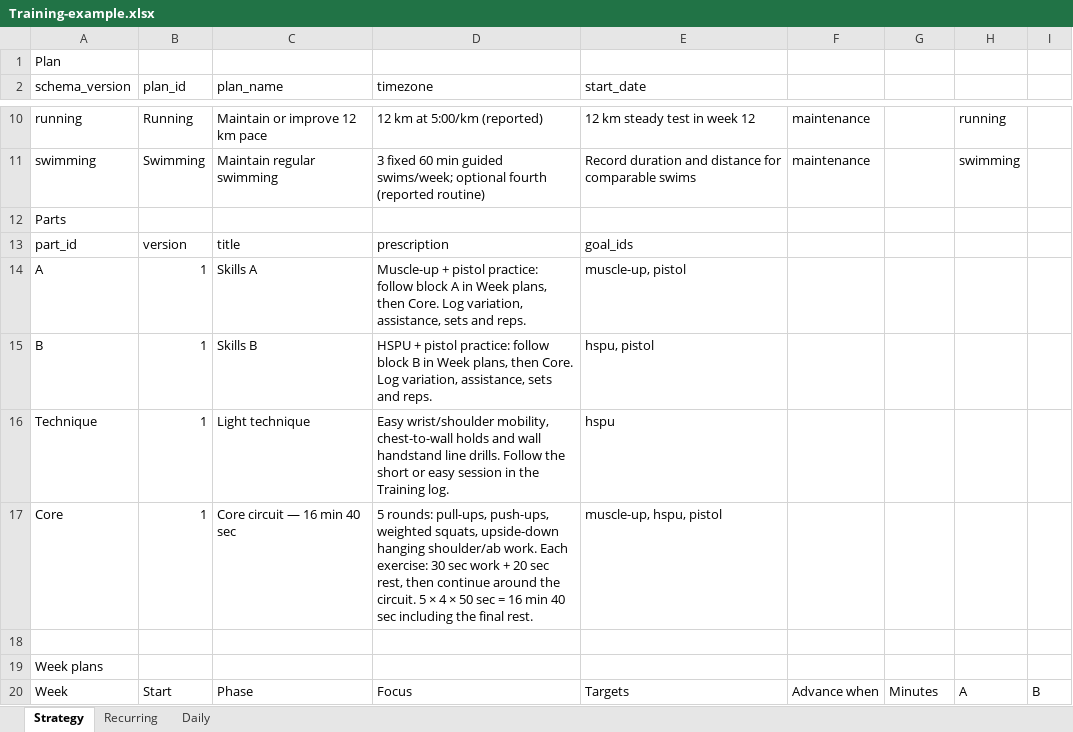
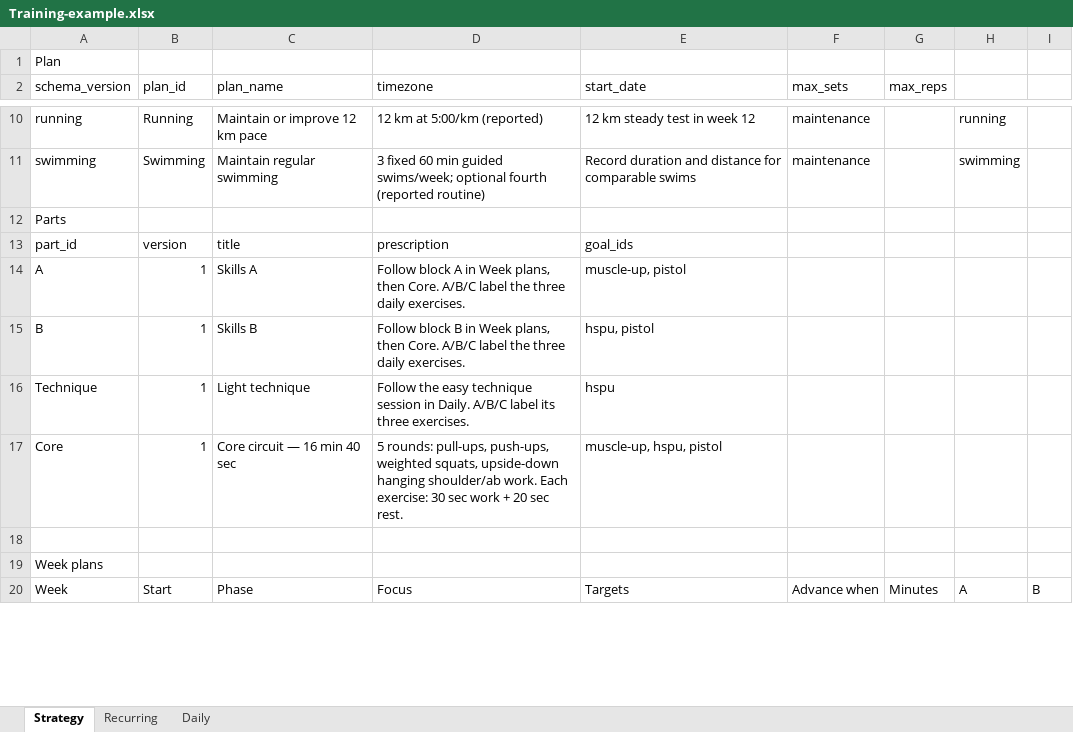
Before and after one commit to trainvent/obsidian-sports-plugin, an Excel workbook: templates/Training-example.xlsx, sheet Strategy, drawn as a sheet; only a part is shown, gaps mark what is left out; values as stored, in another font and other column widths than the file's, no cell formats; table styles not drawn; the diff covers the shown part only; the diff names each change by its address in the sheet, - before the commit and + after, or states it on an @@ line.

Commit message:
Import recorded daily skill and Core results

```diff
--- a/templates/Training-example.xlsx (sheet Strategy)
+++ b/templates/Training-example.xlsx (sheet Strategy)
-F2: (empty)
+F2: max_sets
-G2: (empty)
+G2: max_reps
-D14 (timezone): Muscle-up + pistol practice: follow block A in Week plans, then Core. Log variation, assistance, sets and reps.
+D14 (timezone): Follow block A in Week plans, then Core. A/B/C label the three daily exercises.
-D15 (timezone): HSPU + pistol practice: follow block B in Week plans, then Core. Log variation, assistance, sets and reps.
+D15 (timezone): Follow block B in Week plans, then Core. A/B/C label the three daily exercises.
-D16 (timezone): Easy wrist/shoulder mobility, chest-to-wall holds and wall handstand line drills. Follow the short or easy session in the Training log.
+D16 (timezone): Follow the easy technique session in Daily. A/B/C label its three exercises.
-D17 (timezone): …20 sec rest, then continue around the circuit. 5 × 4 × 50 sec = 16 min 40 sec including the final rest.
+D17 (timezone): …20 sec rest.
```
Also changed, not shown: 26 edited cells elsewhere in this sheet, sheet Daily, sheet Recurring, cell formats, 5 other files.
